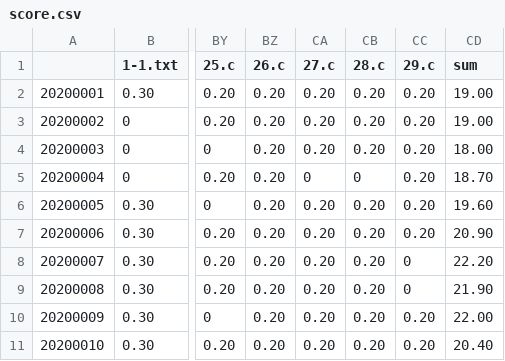
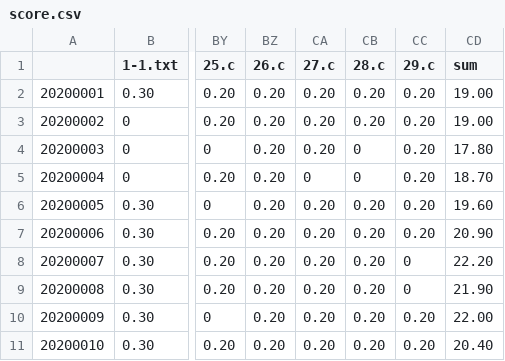
Before and after one commit to kikuke/LinuxSystemProgramming, a CSV file: SSU_Score/ANS_DIR/score.csv, drawn as a sheet; only a part is shown, gaps mark what is left out; the diff names each change by its address in the sheet, - before the commit and + after, or states it on an @@ line.

```diff
--- a/SSU_Score/ANS_DIR/score.csv
+++ b/SSU_Score/ANS_DIR/score.csv
-CB4 (28.c): 0.20
+CB4 (28.c): 0
-CD4 (sum): 18.00
+CD4 (sum): 17.80
```
Also changed, not shown: 9 other files.
